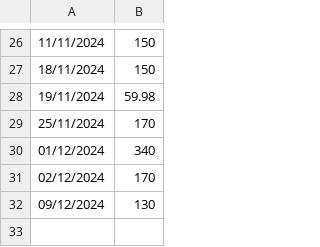
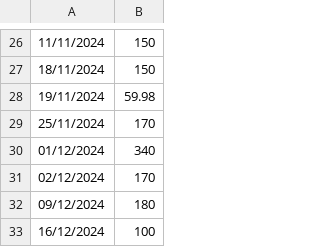
Before and after one commit to IAmTheMister/gastosKivy, a CSV file: admin/ingresos_admin.csv, drawn as a sheet; only a part is shown, gaps mark what is left out.

```diff
--- a/admin/ingresos_admin.csv
+++ b/admin/ingresos_admin.csv
@@ -31,2 +31,3 @@
 02/12/2024,170
-09/12/2024,130
+09/12/2024,180
+16/12/2024,100
```
Also changed, not shown: admin/gastos_admin.csv.
